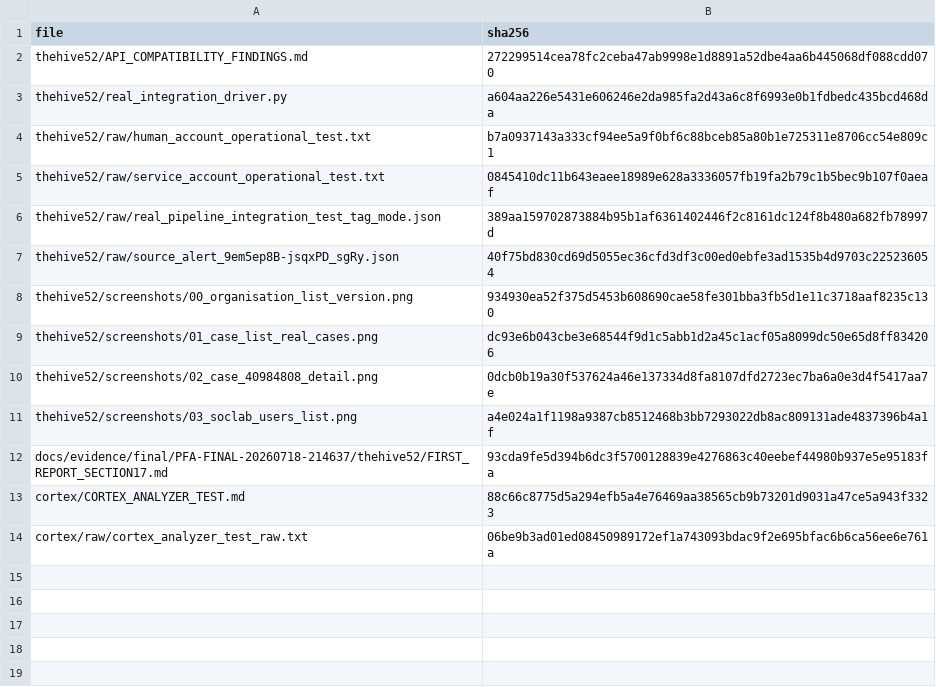
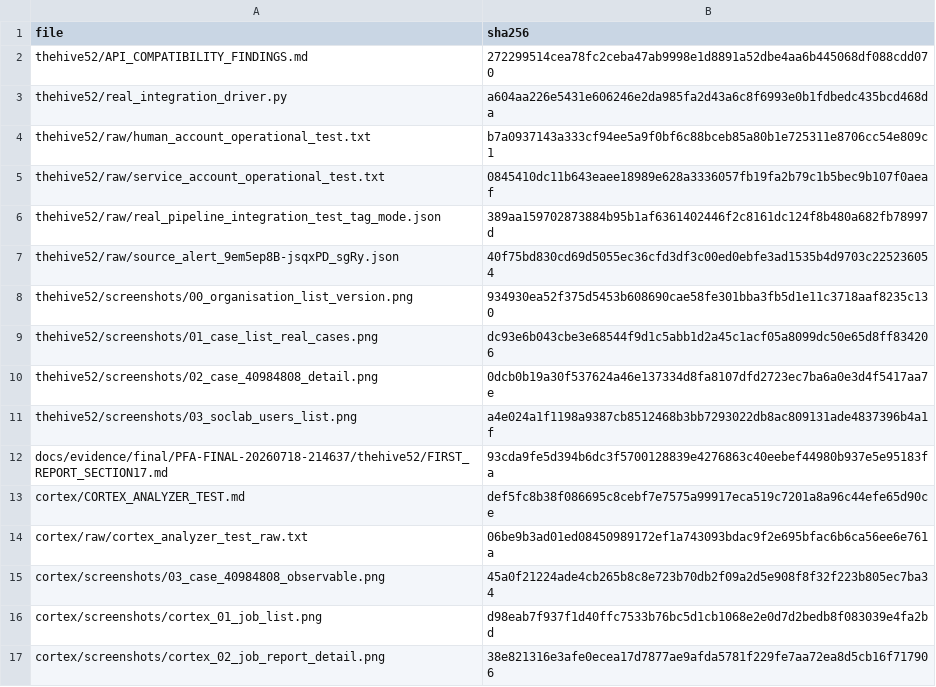
Before and after one commit to omarbabba779xx/PFA-SOC-IA, a CSV file: docs/evidence/final/PFA-FINAL-20260718-214637/thehive52/SHA256SUMS_thehive52.csv, drawn as a sheet.

Commit message:
Add verified screenshots for Cortex analyzer test evidence
3 real, user-captured screenshots (Cortex job list, job report
detail, TheHive case observable) cross-checked against raw JSON
evidence before acceptance. SHA-256 hashes added, referenced in
CORTEX_ANALYZER_TEST.md.

```diff
--- a/docs/evidence/final/PFA-FINAL-20260718-214637/thehive52/SHA256SUMS_thehive52.csv
+++ b/docs/evidence/final/PFA-FINAL-20260718-214637/thehive52/SHA256SUMS_thehive52.csv
@@ -12,3 +12,6 @@ thehive52/screenshots/03_soclab_users_list.png,a4e024a1f1198a9387cb8512468b3bb72
 docs/evidence/final/PFA-FINAL-20260718-214637/thehive52/FIRST_REPORT_SECTION17.md,93cda9fe5d394b6dc3f5700128839e4276863c40eebef44980b937e5e95183fa
-cortex/CORTEX_ANALYZER_TEST.md,88c66c8775d5a294efb5a4e76469aa38565cb9b73201d9031a47ce5a943f3323
+cortex/CORTEX_ANALYZER_TEST.md,def5fc8b38f086695c8cebf7e7575a99917eca519c7201a8a96c44efe65d90ce
 cortex/raw/cortex_analyzer_test_raw.txt,06be9b3ad01ed08450989172ef1a743093bdac9f2e695bfac6b6ca56ee6e761a
+cortex/screenshots/03_case_40984808_observable.png,45a0f21224ade4cb265b8c8e723b70db2f09a2d5e908f8f32f223b805ec7ba34
+cortex/screenshots/cortex_01_job_list.png,d98eab7f937f1d40ffc7533b76bc5d1cb1068e2e0d7d2bedb8f083039e4fa2bd
+cortex/screenshots/cortex_02_job_report_detail.png,38e821316e3afe0ecea17d7877ae9afda5781f229fe7aa72ea8d5cb16f717906
```
Also changed, not shown: 4 other files.
